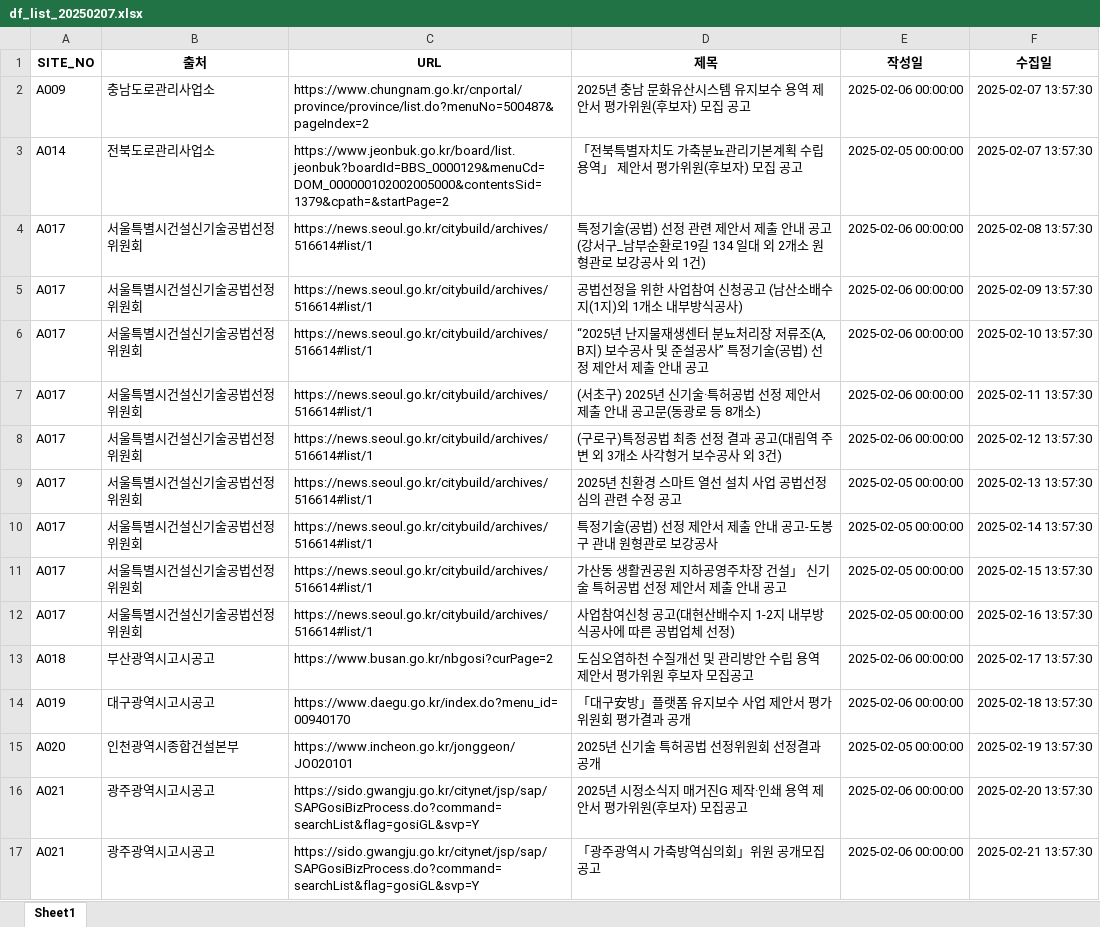
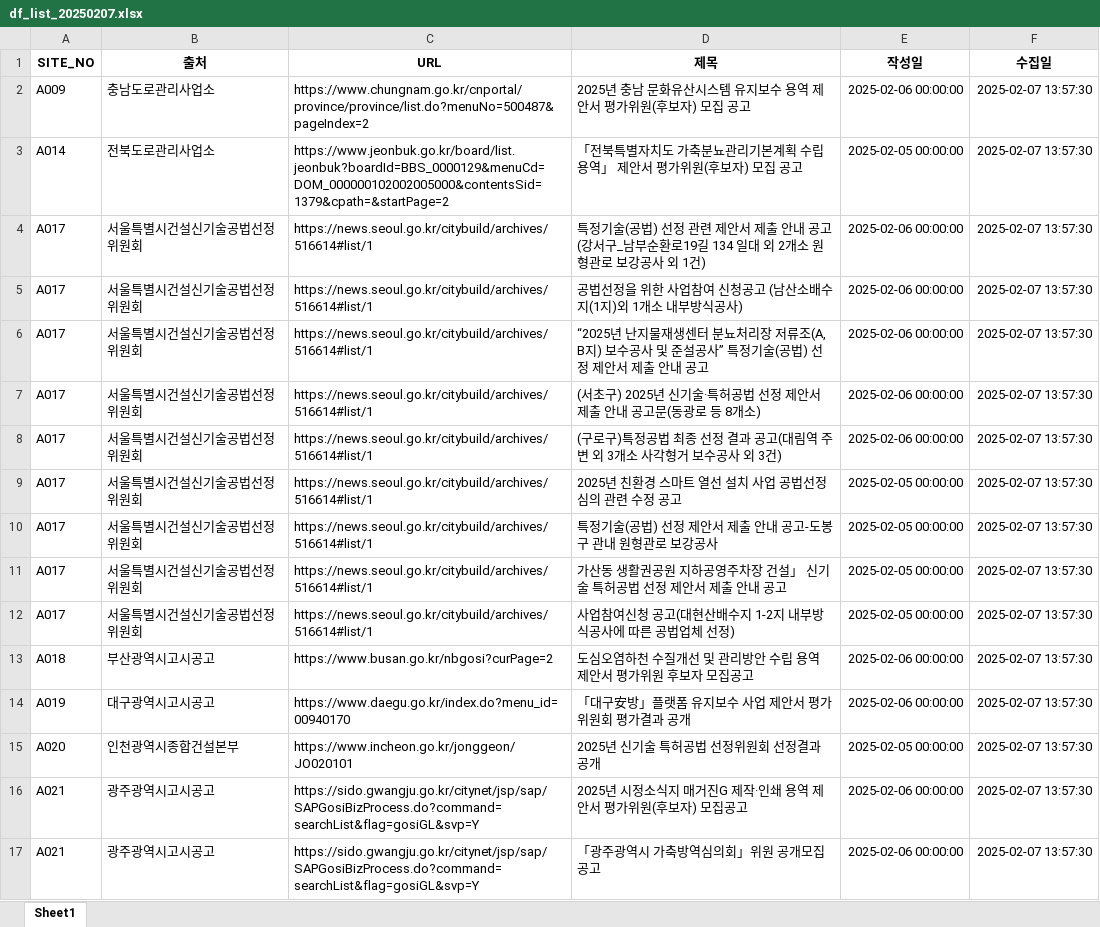
Before and after one commit to thingkinggg/crawl_info, an Excel workbook: df_list_20250207.xlsx, sheet Sheet1, drawn as a sheet; only a part is shown; values as stored, in another font and other column widths than the file's, no borders; charts and pictures not drawn; the diff covers the shown part only; the diff names each change by its address in the sheet, - before the commit and + after, or states it on an @@ line.

Commit message:
Add files via upload

```diff
--- a/df_list_20250207.xlsx (sheet Sheet1)
+++ b/df_list_20250207.xlsx (sheet Sheet1)
-F4 (수집일): 2025-02-08 13:57:30
+F4 (수집일): 2025-02-07 13:57:30
-F5 (수집일): 2025-02-09 13:57:30
+F5 (수집일): 2025-02-07 13:57:30
-F6 (수집일): 2025-02-10 13:57:30
+F6 (수집일): 2025-02-07 13:57:30
-F7 (수집일): 2025-02-11 13:57:30
+F7 (수집일): 2025-02-07 13:57:30
-F8 (수집일): 2025-02-12 13:57:30
+F8 (수집일): 2025-02-07 13:57:30
-F9 (수집일): 2025-02-13 13:57:30
+F9 (수집일): 2025-02-07 13:57:30
-F10 (수집일): 2025-02-14 13:57:30
+F10 (수집일): 2025-02-07 13:57:30
-F11 (수집일): 2025-02-15 13:57:30
+F11 (수집일): 2025-02-07 13:57:30
-F12 (수집일): 2025-02-16 13:57:30
+F12 (수집일): 2025-02-07 13:57:30
-F13 (수집일): 2025-02-17 13:57:30
+F13 (수집일): 2025-02-07 13:57:30
-F14 (수집일): 2025-02-18 13:57:30
+F14 (수집일): 2025-02-07 13:57:30
-F15 (수집일): 2025-02-19 13:57:30
+F15 (수집일): 2025-02-07 13:57:30
-F16 (수집일): 2025-02-20 13:57:30
+F16 (수집일): 2025-02-07 13:57:30
-F17 (수집일): 2025-02-21 13:57:30
+F17 (수집일): 2025-02-07 13:57:30
```
Also changed, not shown: 91 edited cells elsewhere in this sheet.
